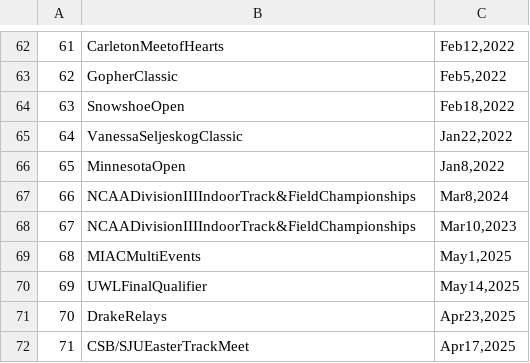
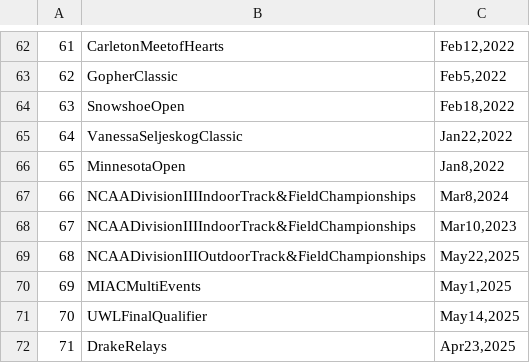
Before and after one commit to ILyness/cs257, a CSV file: data/meets.csv, drawn as a sheet; only a part is shown, gaps mark what is left out; the shorter side is filled out with more unchanged rows; addresses are those after the commit; the diff names each change by its address in the sheet, - before the commit and + after, or states it on an @@ line.

Commit message:
Updated and fixed data -DO NOT MODIFY

```diff
--- a/data/meets.csv
+++ b/data/meets.csv
+row 69: 68 | NCAADivisionIIIOutdoorTrack&FieldChampionships | May22,2025
@@ column A renumbered from row 70 down @@
```
Also changed, not shown: 4 other files.
